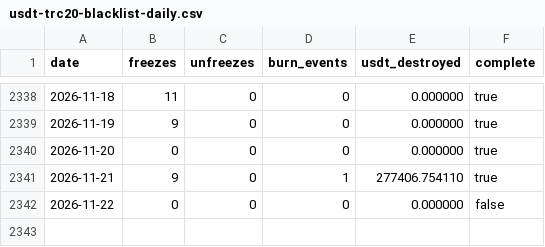
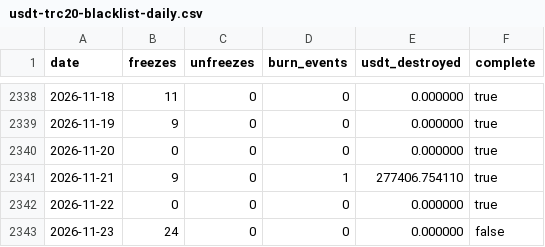
Before and after one commit to chico10117/usdt-trc20-blacklist-stats, a CSV file: data/usdt-trc20-blacklist-daily.csv, drawn as a sheet; only a part is shown, gaps mark what is left out.

```diff
--- a/data/usdt-trc20-blacklist-daily.csv
+++ b/data/usdt-trc20-blacklist-daily.csv
@@ -2341,2 +2341,3 @@ date,freezes,unfreezes,burn_events,usdt_destroyed,complete
 2026-11-21,9,0,1,277406.754110,true
-2026-11-22,0,0,0,0.000000,false
+2026-11-22,0,0,0,0.000000,true
+2026-11-23,24,0,0,0.000000,false
```
Also changed, not shown: data/usdt-trc20-blacklist-monthly.csv, 2 other files.
